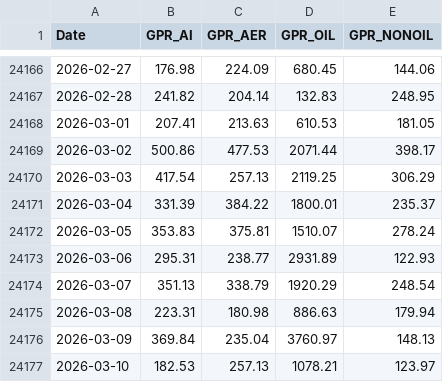
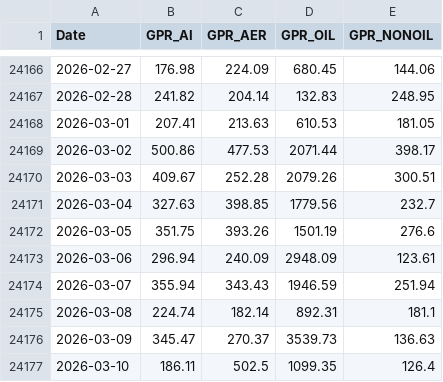
Before and after one commit to iacoviel/iacoviel.github.io, a CSV file: ai_gpr_files/ai_gpr_data_daily.csv, drawn as a sheet; only a part is shown, gaps mark what is left out; the diff covers the shown part only.

Commit message:
Update AI-GPR webpage: 30-day MA default, smaller bilateral matrix, fix data loading error handling

```diff
--- a/ai_gpr_files/ai_gpr_data_daily.csv
+++ b/ai_gpr_files/ai_gpr_data_daily.csv
@@ -24169,9 +24169,9 @@ Date,GPR_AI,GPR_AER,GPR_OIL,GPR_NONOIL
 2026-03-02,500.86,477.53,2071.44,398.17
-2026-03-03,417.54,257.13,2119.25,306.29
-2026-03-04,331.39,384.22,1800.01,235.37
-2026-03-05,353.83,375.81,1510.07,278.24
-2026-03-06,295.31,238.77,2931.89,122.93
-2026-03-07,351.13,338.79,1920.29,248.54
-2026-03-08,223.31,180.98,886.63,179.94
-2026-03-09,369.84,235.04,3760.97,148.13
-2026-03-10,182.53,257.13,1078.21,123.97
+2026-03-03,409.67,252.28,2079.26,300.51
+2026-03-04,327.63,398.85,1779.56,232.7
+2026-03-05,351.75,393.26,1501.19,276.6
+2026-03-06,296.94,240.09,2948.09,123.61
+2026-03-07,355.94,343.43,1946.59,251.94
+2026-03-08,224.74,182.14,892.31,181.1
+2026-03-09,345.47,270.37,3539.73,136.63
+2026-03-10,186.11,502.5,1099.35,126.4
```
Also changed, not shown: 13 added rows and 16 edited cells elsewhere in this file, ai_gpr_files/ai_gpr_data_monthly.csv, 1 other file.
